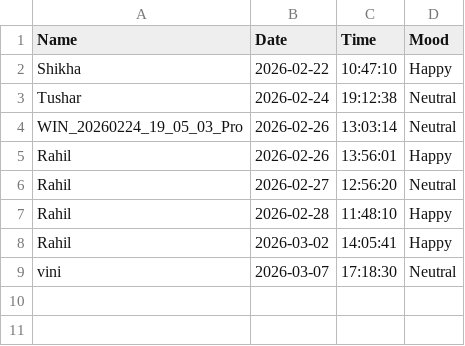
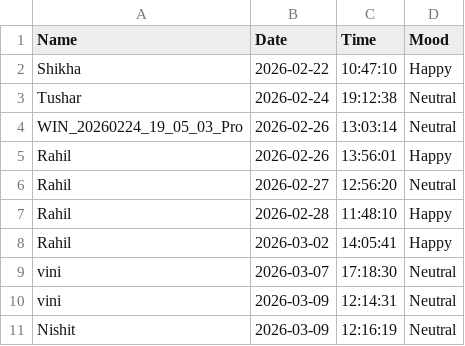
Before and after one commit to techmimiplay-ai/mimiplay, a CSV file: face_detection/attendance.csv, drawn as a sheet; the diff names each change by its address in the sheet, - before the commit and + after, or states it on an @@ line.

```diff
--- a/face_detection/attendance.csv
+++ b/face_detection/attendance.csv
+row 10: vini | 2026-03-09 | 12:14:31 | Neutral
+row 11: Nishit | 2026-03-09 | 12:16:19 | Neutral
```
Also changed, not shown: 13 other files.
